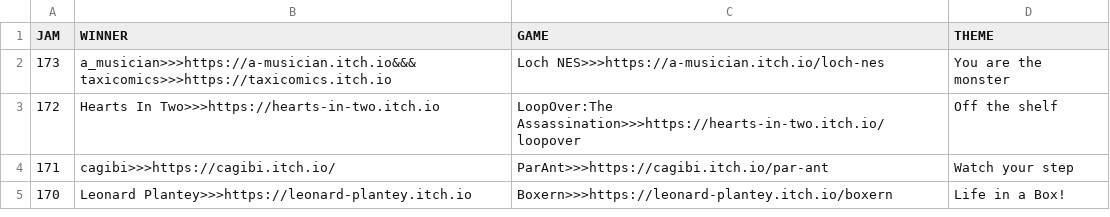
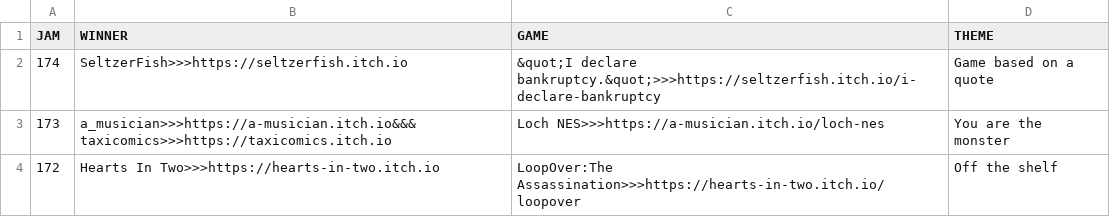
Before and after one commit to ZpeedTube/trijam, a CSV file: docs/data/winners.csv, drawn as a sheet; only a part is shown; the shorter side is filled out with more unchanged rows; the diff names each change by its address in the sheet, - before the commit and + after, or states it on an @@ line.

Commit message:
Auto-updated by MatejsBalodis

```diff
--- a/docs/data/winners.csv
+++ b/docs/data/winners.csv
+row 2: 174 | SeltzerFish>>>https://seltzerfish.itch.io | &quot;I declare bankruptcy.&quot;>>>https://seltzerfish.itch.io/i-declare-bankruptcy | Game based on a quote
```
